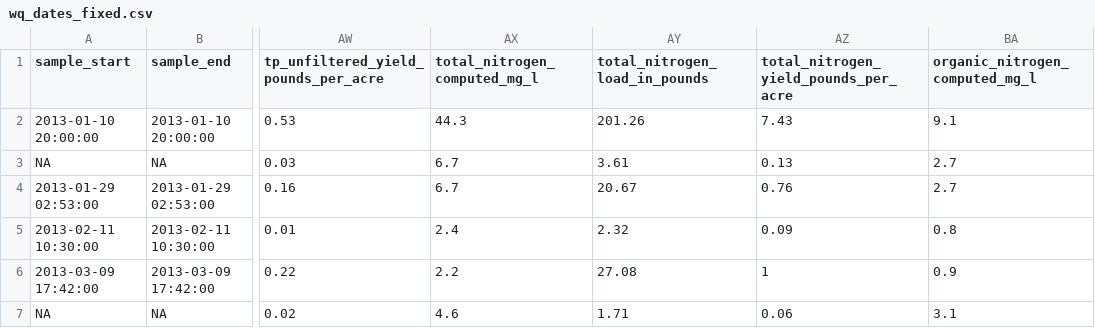
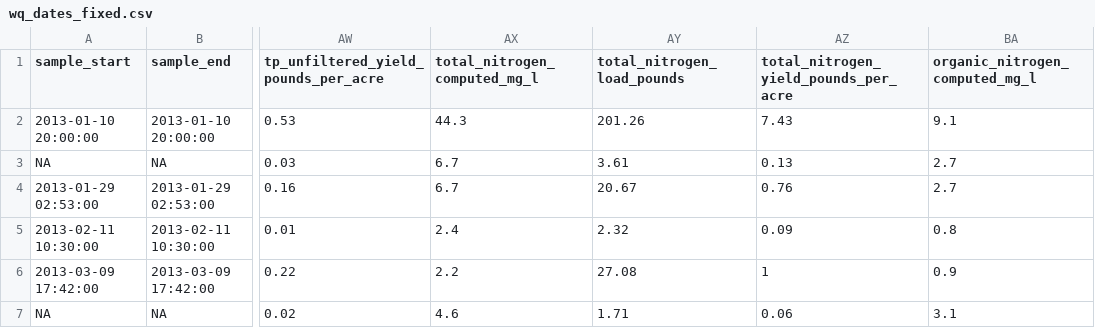
Before and after one commit to limnoliver/EOF_SW2, a CSV file: data_raw/wq_dates_fixed.csv, drawn as a sheet; only a part is shown, gaps mark what is left out; the diff names each change by its address in the sheet, - before the commit and + after, or states it on an @@ line.

```diff
--- a/data_raw/wq_dates_fixed.csv
+++ b/data_raw/wq_dates_fixed.csv
-AY1: total_nitrogen_load_in_pounds
+AY1: total_nitrogen_load_pounds
```
Also changed, not shown: data_cached/SW2_prepped_WQbystorm.csv, 1 other file.
